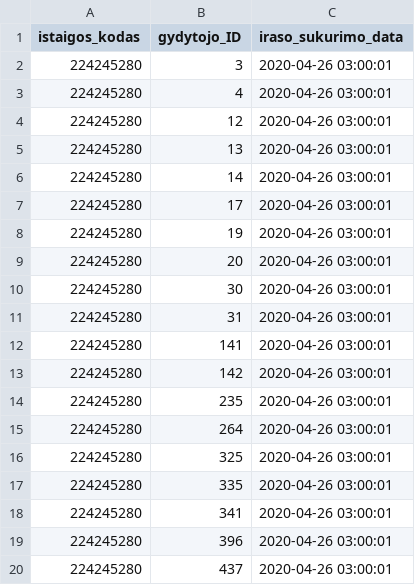
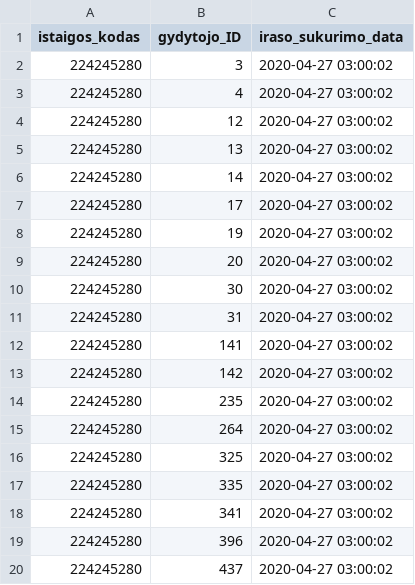
Before and after one commit to vilnius/lazdynu-poliklinika, a CSV file: 224245280_family_doctors_list.csv, drawn as a sheet.

```diff
--- a/224245280_family_doctors_list.csv
+++ b/224245280_family_doctors_list.csv
@@ -1,20 +1,20 @@
 istaigos_kodas;gydytojo_ID;iraso_sukurimo_data
-224245280;3;2020-04-26 03:00:01
-224245280;4;2020-04-26 03:00:01
-224245280;12;2020-04-26 03:00:01
-224245280;13;2020-04-26 03:00:01
-224245280;14;2020-04-26 03:00:01
-224245280;17;2020-04-26 03:00:01
-224245280;19;2020-04-26 03:00:01
-224245280;20;2020-04-26 03:00:01
-224245280;30;2020-04-26 03:00:01
-224245280;31;2020-04-26 03:00:01
-224245280;141;2020-04-26 03:00:01
-224245280;142;2020-04-26 03:00:01
-224245280;235;2020-04-26 03:00:01
-224245280;264;2020-04-26 03:00:01
-224245280;325;2020-04-26 03:00:01
-224245280;335;2020-04-26 03:00:01
-224245280;341;2020-04-26 03:00:01
-224245280;396;2020-04-26 03:00:01
-224245280;437;2020-04-26 03:00:01
+224245280;3;2020-04-27 03:00:02
+224245280;4;2020-04-27 03:00:02
+224245280;12;2020-04-27 03:00:02
+224245280;13;2020-04-27 03:00:02
+224245280;14;2020-04-27 03:00:02
+224245280;17;2020-04-27 03:00:02
+224245280;19;2020-04-27 03:00:02
+224245280;20;2020-04-27 03:00:02
+224245280;30;2020-04-27 03:00:02
+224245280;31;2020-04-27 03:00:02
+224245280;141;2020-04-27 03:00:02
+224245280;142;2020-04-27 03:00:02
+224245280;235;2020-04-27 03:00:02
+224245280;264;2020-04-27 03:00:02
+224245280;325;2020-04-27 03:00:02
+224245280;335;2020-04-27 03:00:02
+224245280;341;2020-04-27 03:00:02
+224245280;396;2020-04-27 03:00:02
+224245280;437;2020-04-27 03:00:02
```
Also changed, not shown: 1 other file.
